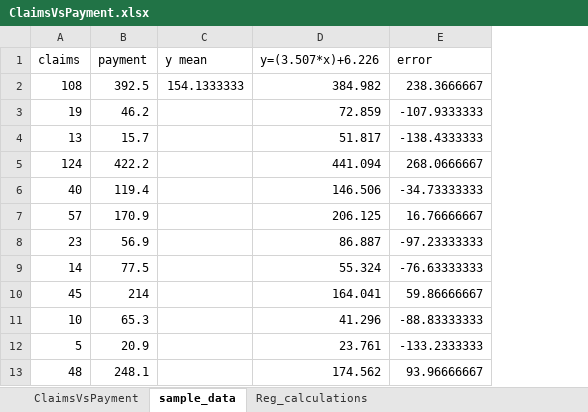
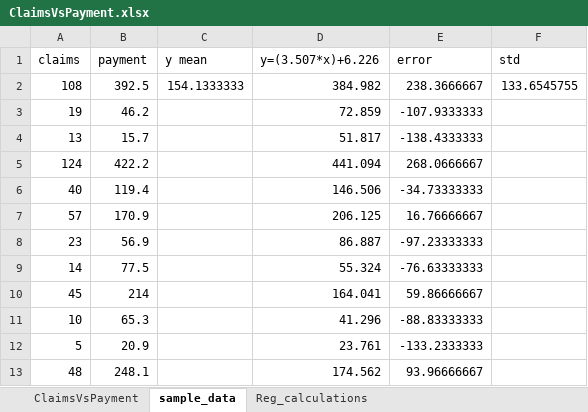
Before and after one commit to vtanmay/Data_science_repo, an Excel workbook: Motor_Insurance_Regression/ClaimsVsPayment.xlsx, sheet sample_data, drawn as a sheet; values as stored, in another font and other column widths than the file's, no borders; charts and pictures not drawn; the diff names each change by its address in the sheet, - before the commit and + after, or states it on an @@ line.

```diff
--- a/Motor_Insurance_Regression/ClaimsVsPayment.xlsx (sheet sample_data)
+++ b/Motor_Insurance_Regression/ClaimsVsPayment.xlsx (sheet sample_data)
+column F (std), row 2: 133.6545755
```
Also changed, not shown: sheet ClaimsVsPayment, charts or pictures, 1 other file.
